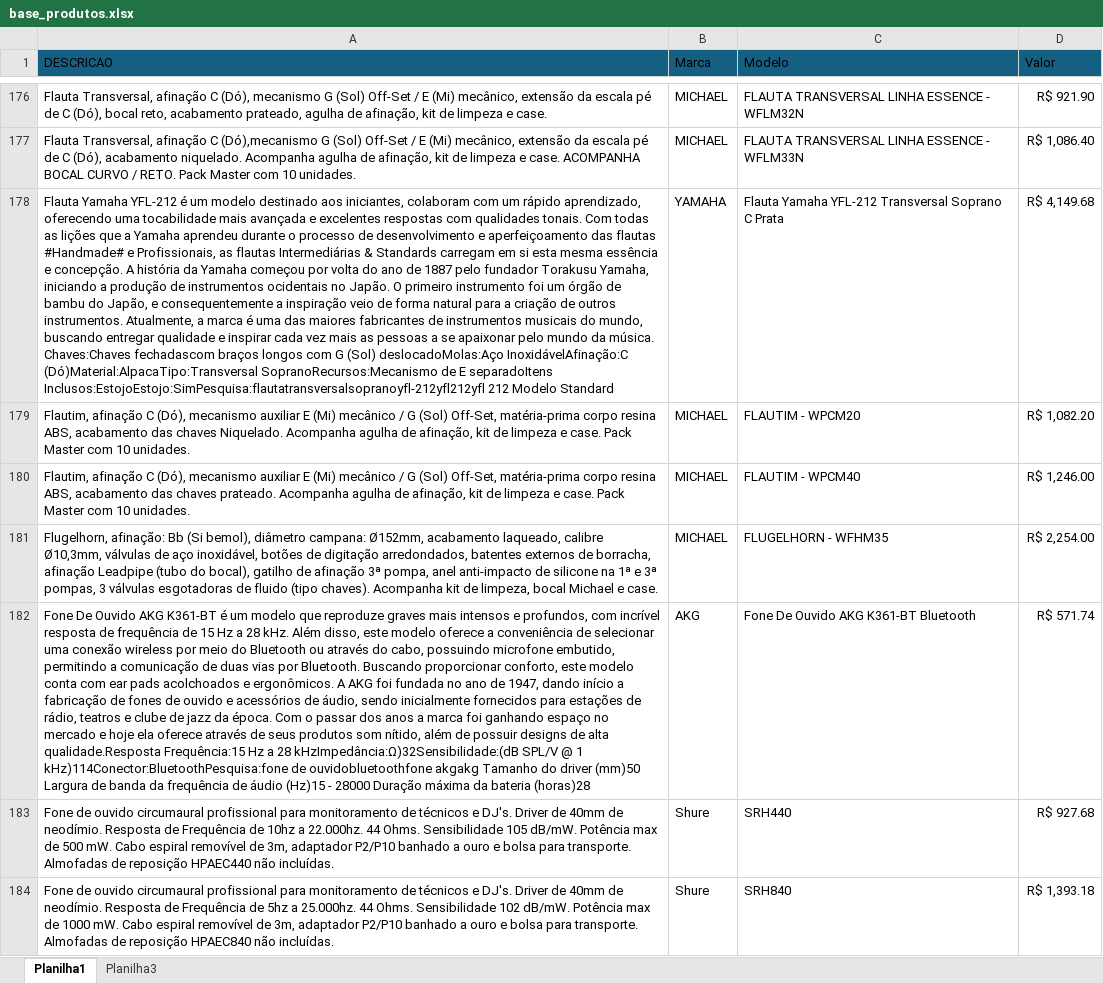
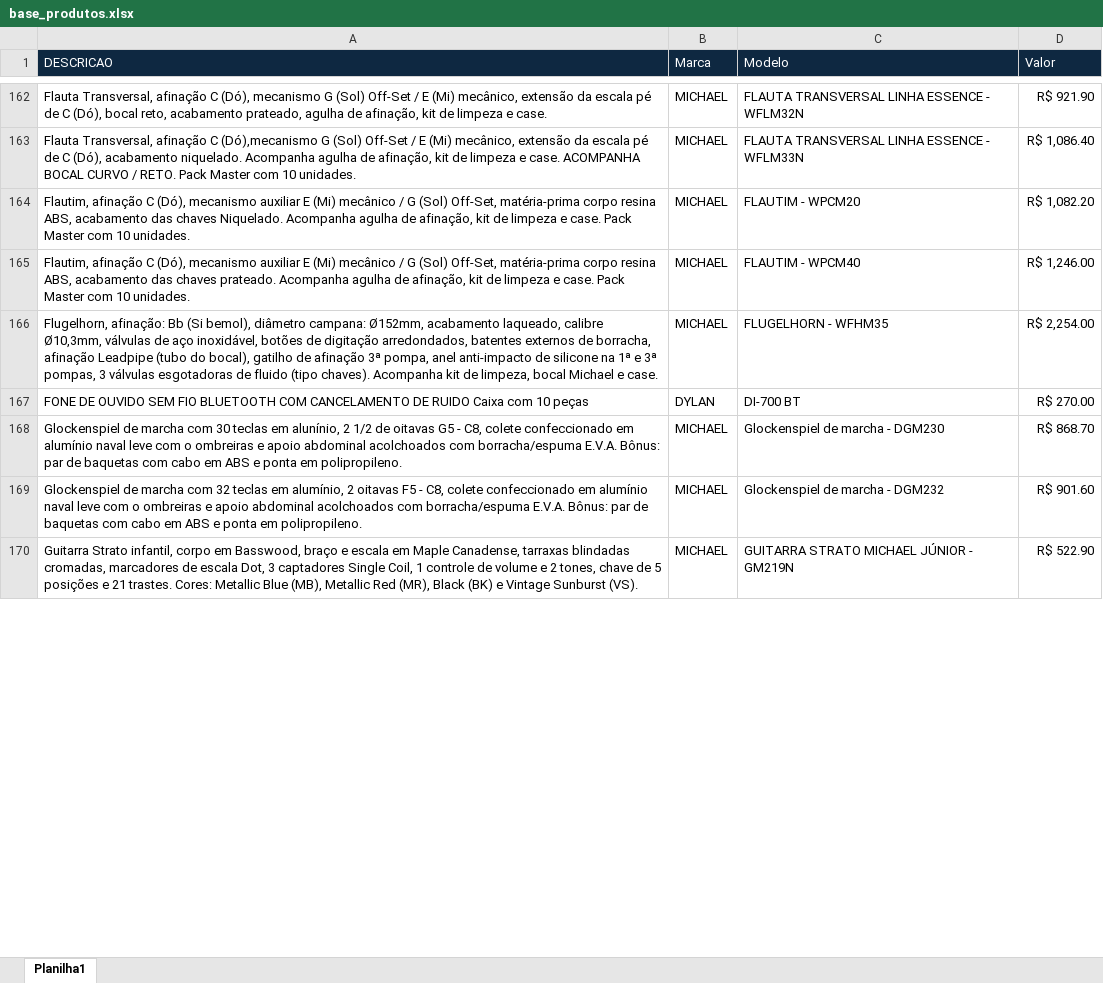
Before and after one commit to pietrorampazzo/arte_, an Excel workbook: base_produtos.xlsx, sheet Planilha1, drawn as a sheet; only a part is shown, gaps mark what is left out; the shorter side is filled out with more unchanged rows; values as stored, in another font and other column widths than the file's, no borders; removed rows and columns are numbered as before the commit, all else as after; the diff covers the shown part only; the diff names each change by its address in the sheet, - before the commit and + after, or states it on an @@ line.

```diff
--- a/base_produtos.xlsx (sheet Planilha1)
+++ b/base_produtos.xlsx (sheet Planilha1)
-sheet tab: Planilha3
@@ A1:D1 fill: #156082 → #0E2841, text colour: black → #FFFFFF @@
-row 178: Flauta Yamaha YFL-212 é um modelo destinado aos iniciantes, colaboram com um rápido aprendizado, oferecendo uma tocabilidade mais avançada e excelentes respostas com qualidades tonais. Com todas as lições que a Yamaha aprendeu durante o processo de desenvolvimento e aperfeiçoamento das flautas #Handmade# e Profissionais, as flautas Intermediárias & Standards carregam em si esta mesma essência e concepção. A história da Yamaha começou por volta do ano de 1887 pelo fundador Torakusu Yamaha, iniciando a produção de instrumentos ocidentais no Japão. O primeiro instrumento foi um órgão de bambu do Japão, e consequentemente a inspiração veio de forma natural para a criação de outros instrumentos. Atualmente, a marca é uma das maiores fabricantes de instrumentos musicais do mundo, buscando entregar qualidade e inspirar cada vez mais as pessoas a se apaixonar pelo mundo da música. Chaves:Chaves fechadascom braços longos com G (Sol) deslocadoMolas:Aço InoxidávelAfinação:C (Dó)Material:AlpacaTipo:Transversal SopranoRecursos:Mecanismo de E separadoItens Inclusos:EstojoEstojo:SimPesquisa:flautatransversalsopranoyfl-212yfl212yfl 212 Modelo Standard | YAMAHA | Flauta Yamaha YFL-212 Transversal Soprano C Prata | R$ 4,149.68
-row 182: Fone De Ouvido AKG K361-BT é um modelo que reproduze graves mais intensos e profundos, com incrível resposta de frequência de 15 Hz a 28 kHz. Além disso, este modelo oferece a conveniência de selecionar uma conexão wireless por meio do Bluetooth ou através do cabo, possuindo microfone embutido, permitindo a comunicação de duas vias por Bluetooth. Buscando proporcionar conforto, este modelo conta com ear pads acolchoados e ergonômicos. A AKG foi fundada no ano de 1947, dando início a fabricação de fones de ouvido e acessórios de áudio, sendo inicialmente fornecidos para estações de rádio, teatros e clube de jazz da época. Com o passar dos anos a marca foi ganhando espaço no mercado e hoje ela oferece através de seus produtos som nítido, além de possuir designs de alta qualidade.Resposta Frequência:15 Hz a 28 kHzImpedância:Ω)32Sensibilidade:(dB SPL/V @ 1 kHz)114Conector:BluetoothPesquisa:fone de ouvidobluetoothfone akgakg Tamanho do driver (mm)50 Largura de banda da frequência de áudio (Hz)15 - 28000 Duração máxima da bateria (horas)28 | AKG | Fone De Ouvido AKG K361-BT Bluetooth | R$ 571.74
-row 183: Fone de ouvido circumaural profissional para monitoramento de técnicos e DJ's. Driver de 40mm de neodímio. Resposta de Frequência de 10hz a 22.000hz. 44 Ohms. Sensibilidade 105 dB/mW. Potência max de 500 mW. Cabo espiral removível de 3m, adaptador P2/P10 banhado a ouro e bolsa para transporte. Almofadas de reposição HPAEC440 não incluídas. | Shure | SRH440 | R$ 927.68
-row 184: Fone de ouvido circumaural profissional para monitoramento de técnicos e DJ's. Driver de 40mm de neodímio. Resposta de Frequência de 5hz a 25.000hz. 44 Ohms. Sensibilidade 102 dB/mW. Potência max de 1000 mW. Cabo espiral removível de 3m, adaptador P2/P10 banhado a ouro e bolsa para transporte. Almofadas de reposição HPAEC840 não incluídas. | Shure | SRH840 | R$ 1,393.18
```
Also changed, not shown: 167 added rows, 294 removed rows, 8 moved rows and 53 edited cells elsewhere in this sheet, formulas that keep their value, RESULTADO/produtos_categorizados.xlsx, master_teste.xlsx, 7 other files.
